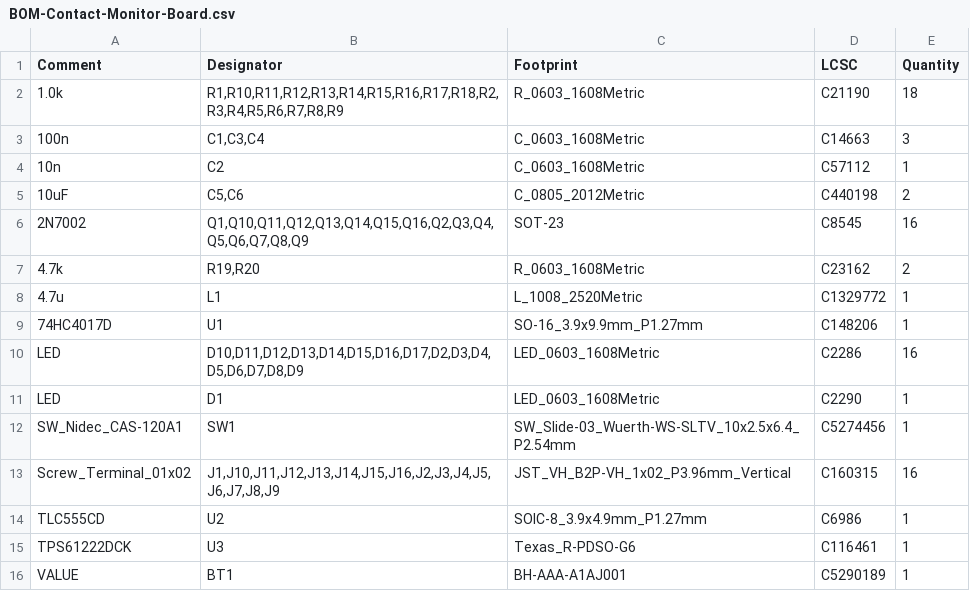
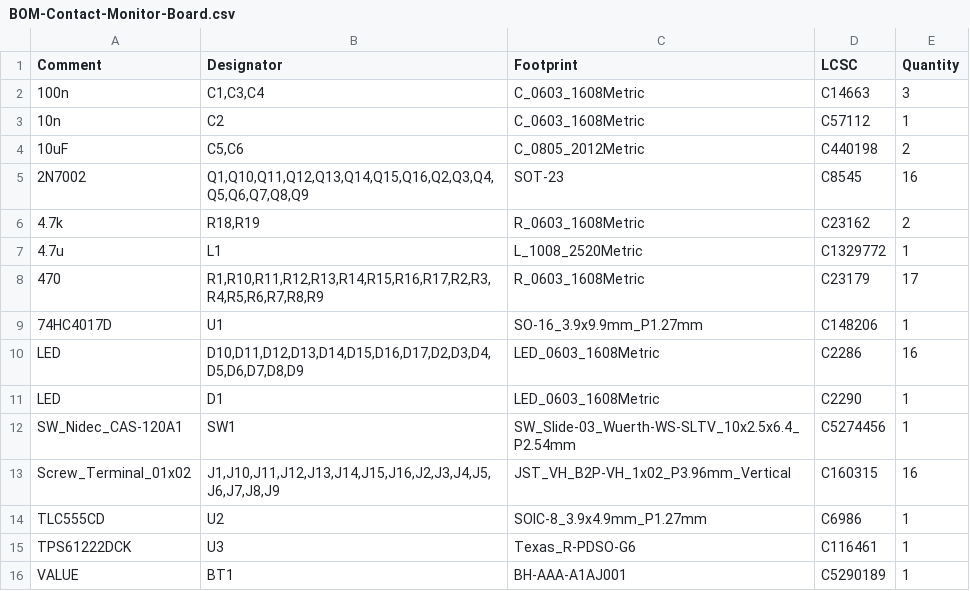
Before and after one commit to niwa-yamaguchi/Contact-Monitor-Board, a CSV file: jlcpcb/production_files/BOM-Contact-Monitor-Board.csv, drawn as a sheet.

```diff
--- a/jlcpcb/production_files/BOM-Contact-Monitor-Board.csv
+++ b/jlcpcb/production_files/BOM-Contact-Monitor-Board.csv
@@ -1,3 +1,2 @@
 Comment,Designator,Footprint,LCSC,Quantity
-1.0k,"R1,R10,R11,R12,R13,R14,R15,R16,R17,R18,R2,R3,R4,R5,R6,R7,R8,R9",R_0603_1608Metric,C21190,18
 100n,"C1,C3,C4",C_0603_1608Metric,C14663,3
@@ -6,4 +5,5 @@ Comment,Designator,Footprint,LCSC,Quantity
 2N7002,"Q1,Q10,Q11,Q12,Q13,Q14,Q15,Q16,Q2,Q3,Q4,Q5,Q6,Q7,Q8,Q9",SOT-23,C8545,16
-4.7k,"R19,R20",R_0603_1608Metric,C23162,2
+4.7k,"R18,R19",R_0603_1608Metric,C23162,2
 4.7u,L1,L_1008_2520Metric,C1329772,1
+470,"R1,R10,R11,R12,R13,R14,R15,R16,R17,R2,R3,R4,R5,R6,R7,R8,R9",R_0603_1608Metric,C23179,17
 74HC4017D,U1,SO-16_3.9x9.9mm_P1.27mm,C148206,1
```
Also changed, not shown: jlcpcb/production_files/CPL-Contact-Monitor-Board.csv, 5 other files.
